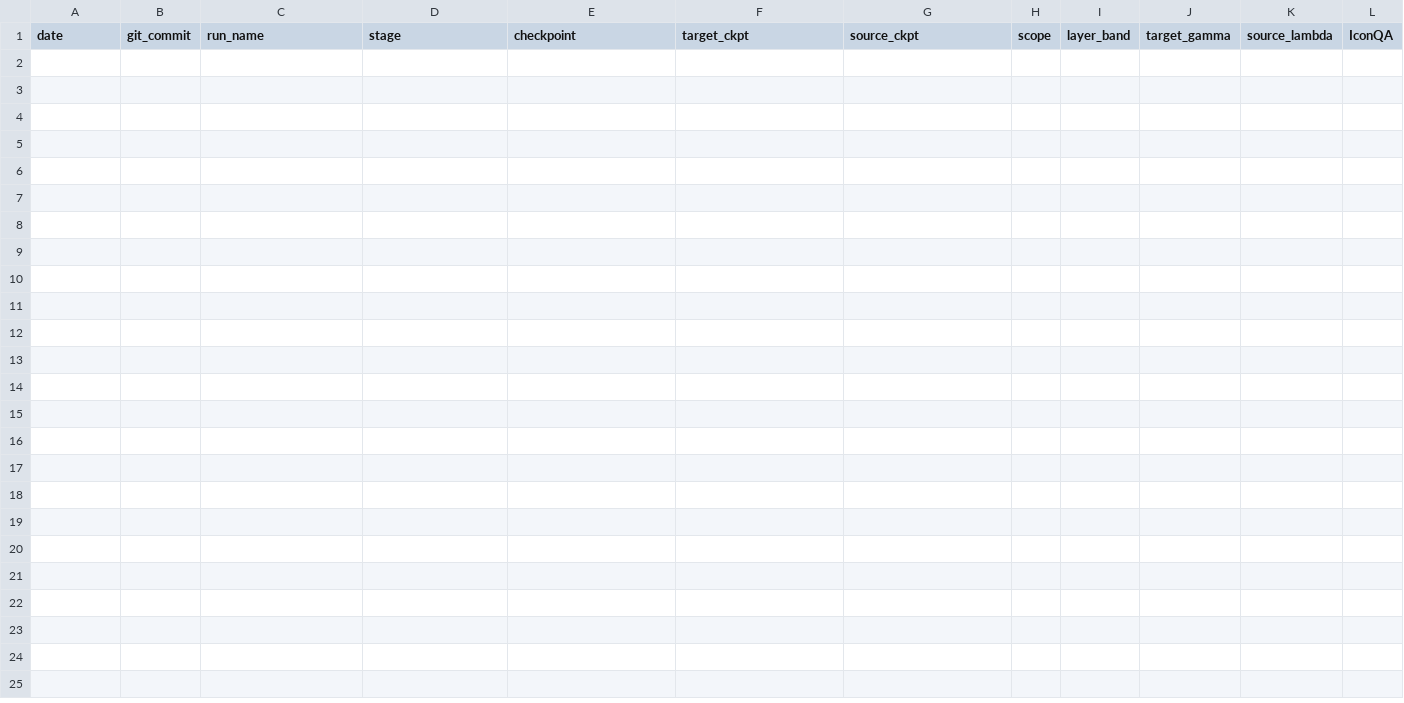
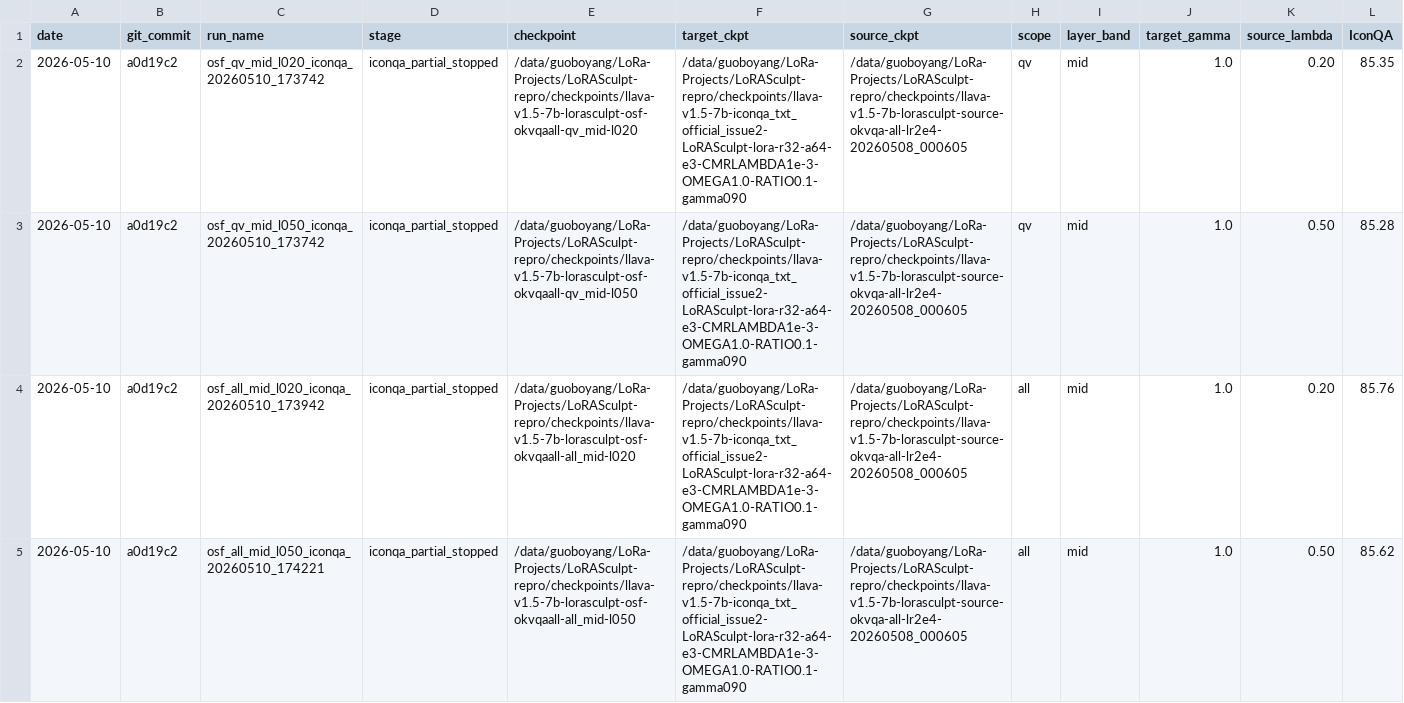
Before and after one commit to BoyangGuo1789/LoRASculpt-repro, a CSV file: experiments/lora_osf/results.csv, drawn as a sheet; only a part is shown; rows hold the shown columns only; the diff names each change by its address in the sheet, - before the commit and + after, or states it on an @@ line.

Commit message:
exp(lora-osf): record target gate failures

```diff
--- a/experiments/lora_osf/results.csv
+++ b/experiments/lora_osf/results.csv
+row 2: 2026-05-10 | a0d19c2 | osf_qv_mid_l020_iconqa_20260510_173742 | iconqa_partial_stopped | /data/guoboyang/LoRa-Projects/LoRASculpt-repro/checkpoints/llava-v1.5-7b-lorasculpt-osf-okvqaall-qv_mid-l020 | /data/guoboyang/LoRa-Projects/LoRASculpt-repro/checkpoints/llava-v1.5-7b-iconqa_txt_official_issue2-LoRASculpt-lora-r32-a64-e3-CMRLAMBDA1e-3-OMEGA1.0-RATIO0.1-gamma090 | /data/guoboyang/LoRa-Projects/LoRASculpt-repro/checkpoints/llava-v1.5-7b-lorasculpt-source-okvqa-all-lr2e4-20260508_000605 | qv | mid | 1.0 | 0.20 | 85.35
+row 3: 2026-05-10 | a0d19c2 | osf_qv_mid_l050_iconqa_20260510_173742 | iconqa_partial_stopped | /data/guoboyang/LoRa-Projects/LoRASculpt-repro/checkpoints/llava-v1.5-7b-lorasculpt-osf-okvqaall-qv_mid-l050 | /data/guoboyang/LoRa-Projects/LoRASculpt-repro/checkpoints/llava-v1.5-7b-iconqa_txt_official_issue2-LoRASculpt-lora-r32-a64-e3-CMRLAMBDA1e-3-OMEGA1.0-RATIO0.1-gamma090 | /data/guoboyang/LoRa-Projects/LoRASculpt-repro/checkpoints/llava-v1.5-7b-lorasculpt-source-okvqa-all-lr2e4-20260508_000605 | qv | mid | 1.0 | 0.50 | 85.28
+row 4: 2026-05-10 | a0d19c2 | osf_all_mid_l020_iconqa_20260510_173942 | iconqa_partial_stopped | /data/guoboyang/LoRa-Projects/LoRASculpt-repro/checkpoints/llava-v1.5-7b-lorasculpt-osf-okvqaall-all_mid-l020 | /data/guoboyang/LoRa-Projects/LoRASculpt-repro/checkpoints/llava-v1.5-7b-iconqa_txt_official_issue2-LoRASculpt-lora-r32-a64-e3-CMRLAMBDA1e-3-OMEGA1.0-RATIO0.1-gamma090 | /data/guoboyang/LoRa-Projects/LoRASculpt-repro/checkpoints/llava-v1.5-7b-lorasculpt-source-okvqa-all-lr2e4-20260508_000605 | all | mid | 1.0 | 0.20 | 85.76
+row 5: 2026-05-10 | a0d19c2 | osf_all_mid_l050_iconqa_20260510_174221 | iconqa_partial_stopped | /data/guoboyang/LoRa-Projects/LoRASculpt-repro/checkpoints/llava-v1.5-7b-lorasculpt-osf-okvqaall-all_mid-l050 | /data/guoboyang/LoRa-Projects/LoRASculpt-repro/checkpoints/llava-v1.5-7b-iconqa_txt_official_issue2-LoRASculpt-lora-r32-a64-e3-CMRLAMBDA1e-3-OMEGA1.0-RATIO0.1-gamma090 | /data/guoboyang/LoRa-Projects/LoRASculpt-repro/checkpoints/llava-v1.5-7b-lorasculpt-source-okvqa-all-lr2e4-20260508_000605 | all | mid | 1.0 | 0.50 | 85.62
```
